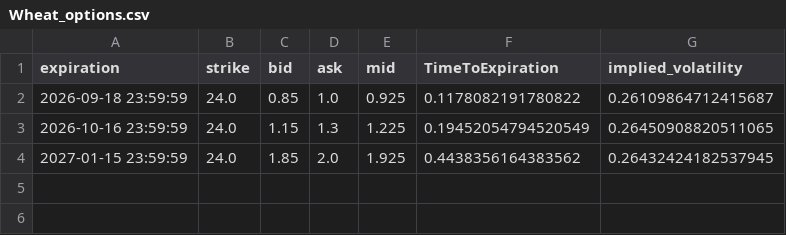
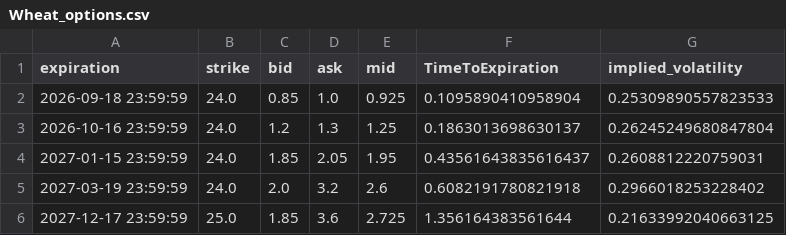
Before and after one commit to Gab1trs/Market-Dashboard, a CSV file: options/Wheat_options.csv, drawn as a sheet.

```diff
--- a/options/Wheat_options.csv
+++ b/options/Wheat_options.csv
@@ -1,4 +1,6 @@
 expiration,strike,bid,ask,mid,TimeToExpiration,implied_volatility
-2026-09-18 23:59:59,24.0,0.85,1.0,0.925,0.1178082191780822,0.26109864712415687
-2026-10-16 23:59:59,24.0,1.15,1.3,1.225,0.19452054794520549,0.26450908820511065
-2027-01-15 23:59:59,24.0,1.85,2.0,1.925,0.4438356164383562,0.26432424182537945
+2026-09-18 23:59:59,24.0,0.85,1.0,0.925,0.1095890410958904,0.25309890557823533
+2026-10-16 23:59:59,24.0,1.2,1.3,1.25,0.1863013698630137,0.26245249680847804
+2027-01-15 23:59:59,24.0,1.85,2.05,1.95,0.43561643835616437,0.2608812220759031
+2027-03-19 23:59:59,24.0,2.0,3.2,2.6,0.6082191780821918,0.2966018253228402
+2027-12-17 23:59:59,25.0,1.85,3.6,2.725,1.356164383561644,0.21633992040663125
```
Also changed, not shown: data/all_assets_prices.csv, options/Crude_Oil_options.csv, 42 other files.
